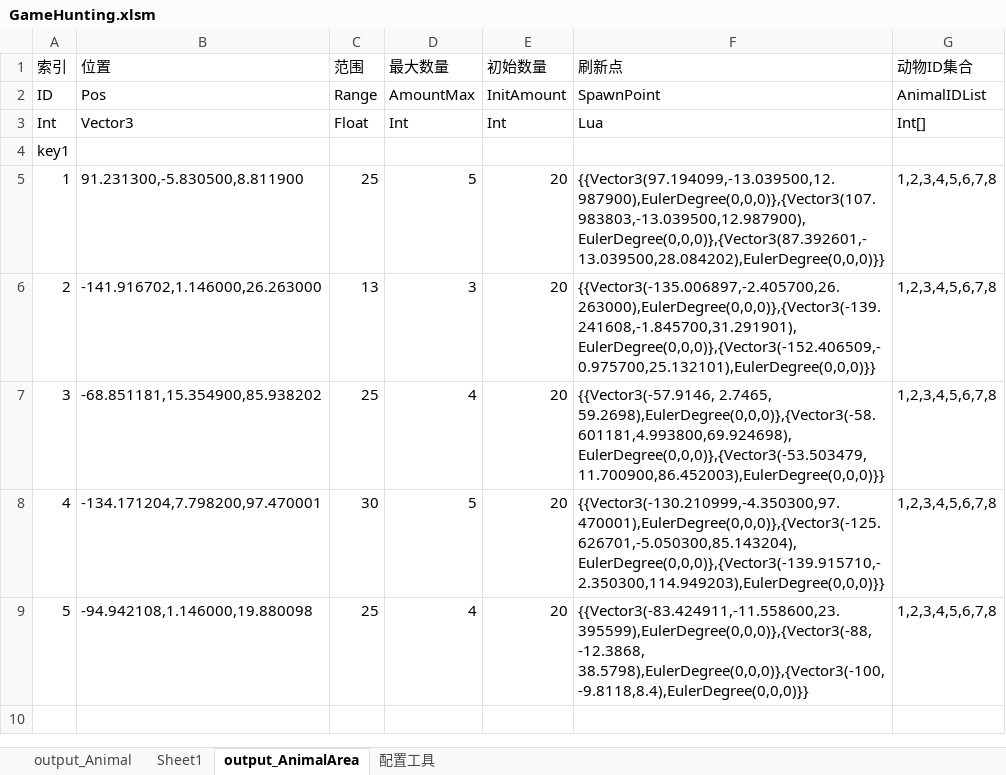
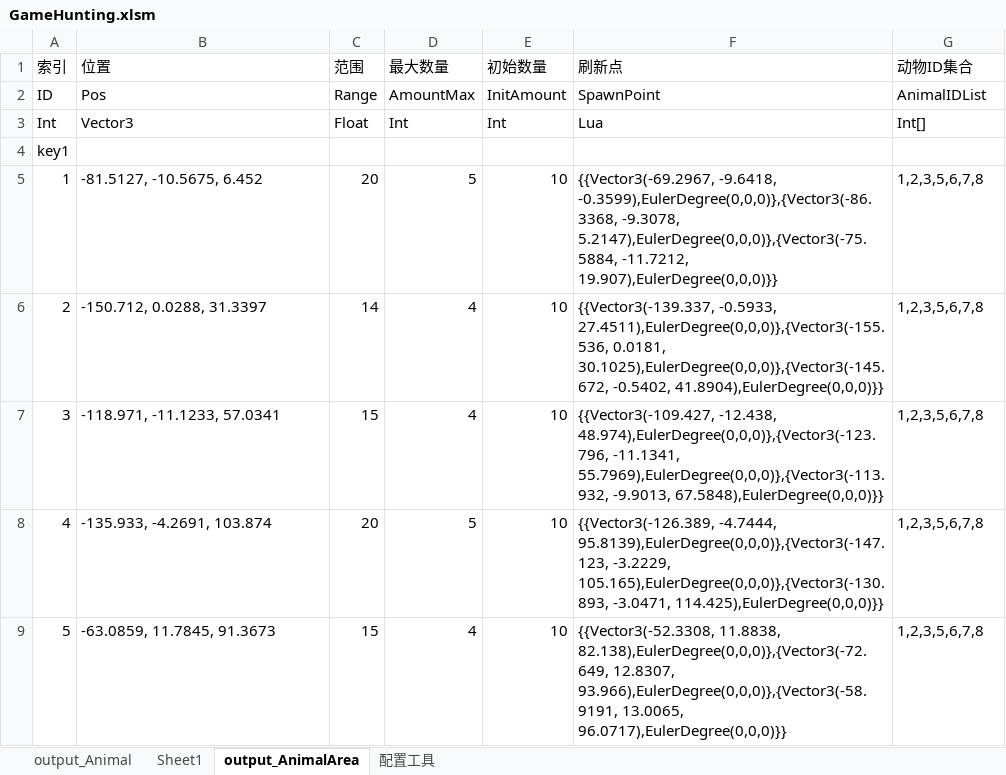
Before and after one commit to lilith-avatar/social-island, an Excel workbook: Design/GameHunting.xlsm, sheet output_AnimalArea, drawn as a sheet; values as stored, in another font and other column widths than the file's, no borders; the diff names each change by its address in the sheet, - before the commit and + after, or states it on an @@ line.

```diff
--- a/Design/GameHunting.xlsm (sheet output_AnimalArea)
+++ b/Design/GameHunting.xlsm (sheet output_AnimalArea)
-B5 (位置): 91.231300,-5.830500,8.811900
+B5 (位置): -81.5127, -10.5675, 6.452
-C5 (范围): 25
+C5 (范围): 20
-E5:E9 (初始数量): 20
+E5:E9 (初始数量): 10
-F5 (刷新点): {{Vector3(97.194099,-13.039500,12.987900),EulerDegree(0,0,0)},{Vector3(107.983803,-13.039500,12.987900),EulerDegree(0,0,0)},{Vector3(87.392601,-13.039500,28.084202),EulerDegree(0,0,0)}}
+F5 (刷新点): {{Vector3(-69.2967, -9.6418, -0.3599),EulerDegree(0,0,0)},{Vector3(-86.3368, -9.3078, 5.2147),EulerDegree(0,0,0)},{Vector3(-75.5884, -11.7212, 19.907),EulerDegree(0,0,0)}}
-G5:G9 (动物ID集合): 1,2,3,4,5,6,7,8
+G5:G9 (动物ID集合): 1,2,3,5,6,7,8
-B6 (位置): -141.916702,1.146000,26.263000
+B6 (位置): -150.712, 0.0288, 31.3397
-C6 (范围): 13
+C6 (范围): 14
-D6 (最大数量): 3
+D6 (最大数量): 4
-F6 (刷新点): {{Vector3(-135.006897,-2.405700,26.263000),EulerDegree(0,0,0)},{Vector3(-139.241608,-1.845700,31.291901),EulerDegree(0,0,0)},{Vector3(-152.406509,-0.975700,25.132101),EulerDegree(0,0,0)}}
+F6 (刷新点): {{Vector3(-139.337, -0.5933, 27.4511),EulerDegree(0,0,0)},{Vector3(-155.536, 0.0181, 30.1025),EulerDegree(0,0,0)},{Vector3(-145.672, -0.5402, 41.8904),EulerDegree(0,0,0)}}
-B7 (位置): -68.851181,15.354900,85.938202
+B7 (位置): -118.971, -11.1233, 57.0341
-C7 (范围): 25
+C7 (范围): 15
-F7 (刷新点): {{Vector3(-57.9146, 2.7465, 59.2698),EulerDegree(0,0,0)},{Vector3(-58.601181,4.993800,69.924698),EulerDegree(0,0,0)},{Vector3(-53.503479,11.700900,86.452003),EulerDegree(0,0,0)}}
+F7 (刷新点): {{Vector3(-109.427, -12.438, 48.974),EulerDegree(0,0,0)},{Vector3(-123.796, -11.1341, 55.7969),EulerDegree(0,0,0)},{Vector3(-113.932, -9.9013, 67.5848),EulerDegree(0,0,0)}}
-B8 (位置): -134.171204,7.798200,97.470001
+B8 (位置): -135.933, -4.2691, 103.874
-C8 (范围): 30
+C8 (范围): 20
-F8 (刷新点): {{Vector3(-130.210999,-4.350300,97.470001),EulerDegree(0,0,0)},{Vector3(-125.626701,-5.050300,85.143204),EulerDegree(0,0,0)},{Vector3(-139.915710,-2.350300,114.949203),EulerDegree(0,0,0)}}
+F8 (刷新点): {{Vector3(-126.389, -4.7444, 95.8139),EulerDegree(0,0,0)},{Vector3(-147.123, -3.2229, 105.165),EulerDegree(0,0,0)},{Vector3(-130.893, -3.0471, 114.425),EulerDegree(0,0,0)}}
-B9 (位置): -94.942108,1.146000,19.880098
+B9 (位置): -63.0859, 11.7845, 91.3673
-C9 (范围): 25
+C9 (范围): 15
-F9 (刷新点): {{Vector3(-83.424911,-11.558600,23.395599),EulerDegree(0,0,0)},{Vector3(-88, -12.3868, 38.5798),EulerDegree(0,0,0)},{Vector3(-100, -9.8118,8.4),EulerDegree(0,0,0)}}
+F9 (刷新点): {{Vector3(-52.3308, 11.8838, 82.138),EulerDegree(0,0,0)},{Vector3(-72.649, 12.8307, 93.966),EulerDegree(0,0,0)},{Vector3(-58.9191, 13.0065, 96.0717),EulerDegree(0,0,0)}}
```
Also changed, not shown: Design/Item.xlsm, 6 other files.
